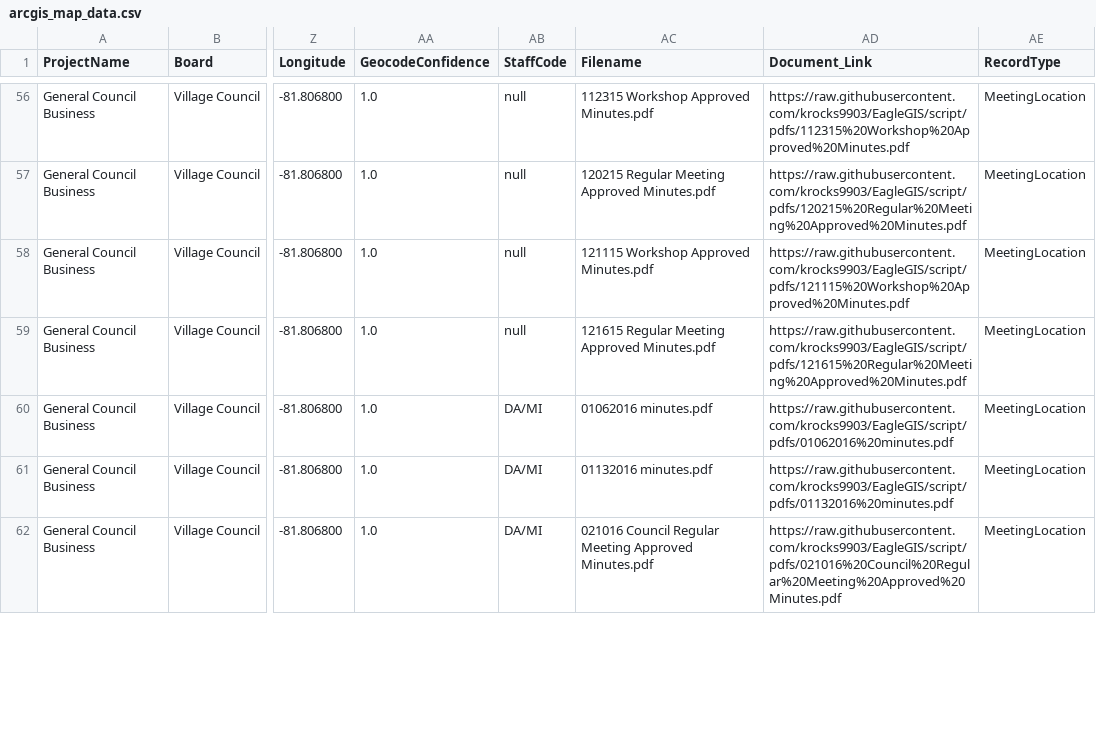
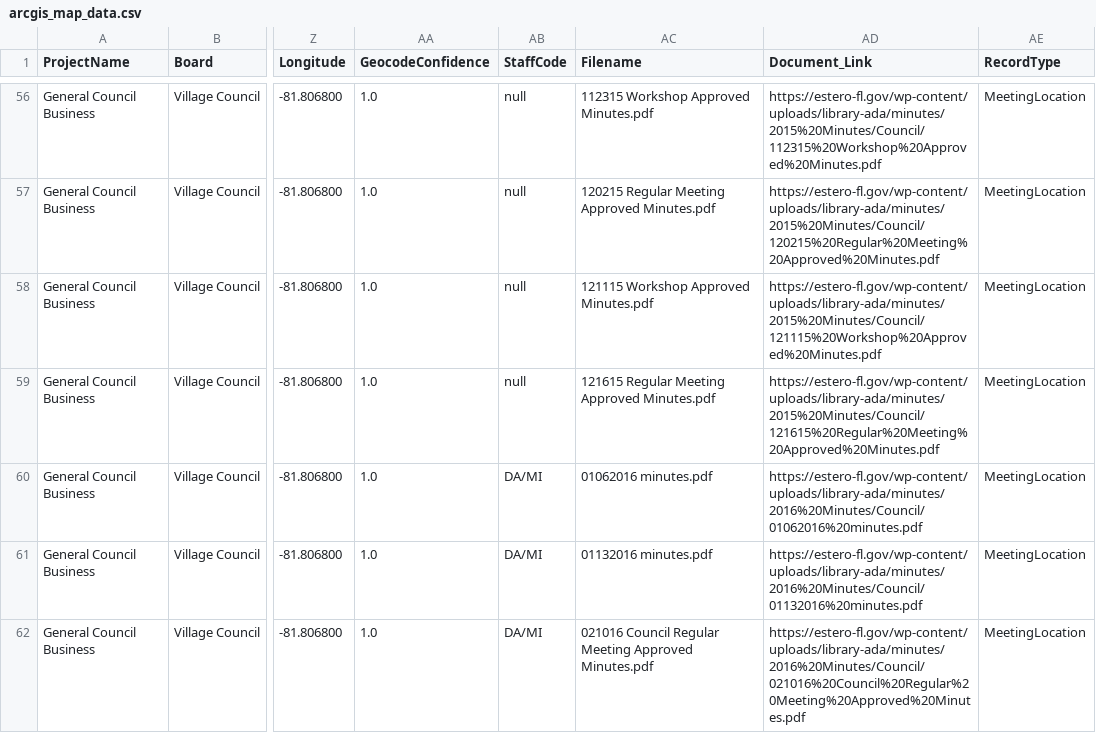
Before and after one commit to EagleGIS-FGCU/EagleGIS, a CSV file: normalized_csv_council/arcgis_map_data.csv, drawn as a sheet; only a part is shown, gaps mark what is left out; the diff covers the shown part only; the diff names each change by its address in the sheet, - before the commit and + after, or states it on an @@ line.

Commit message:
fixed document links

```diff
--- a/normalized_csv_council/arcgis_map_data.csv
+++ b/normalized_csv_council/arcgis_map_data.csv
-AD56 (Document_Link): https://raw.githubusercontent.com/krocks9903/EagleGIS/script/pdfs/112315%20Workshop%20Approved%20Minutes.pdf
+AD56 (Document_Link): https://estero-fl.gov/wp-content/uploads/library-ada/minutes/2015%20Minutes/Council/112315%20Workshop%20Approved%20Minutes.pdf
-AD57 (Document_Link): https://raw.githubusercontent.com/krocks9903/EagleGIS/script/pdfs/120215%20Regular%20Meeting%20Approved%20Minutes.pdf
+AD57 (Document_Link): https://estero-fl.gov/wp-content/uploads/library-ada/minutes/2015%20Minutes/Council/120215%20Regular%20Meeting%20Approved%20Minutes.pdf
-AD58 (Document_Link): https://raw.githubusercontent.com/krocks9903/EagleGIS/script/pdfs/121115%20Workshop%20Approved%20Minutes.pdf
+AD58 (Document_Link): https://estero-fl.gov/wp-content/uploads/library-ada/minutes/2015%20Minutes/Council/121115%20Workshop%20Approved%20Minutes.pdf
-AD59 (Document_Link): https://raw.githubusercontent.com/krocks9903/EagleGIS/script/pdfs/121615%20Regular%20Meeting%20Approved%20Minutes.pdf
+AD59 (Document_Link): https://estero-fl.gov/wp-content/uploads/library-ada/minutes/2015%20Minutes/Council/121615%20Regular%20Meeting%20Approved%20Minutes.pdf
-AD60 (Document_Link): https://raw.githubusercontent.com/krocks9903/EagleGIS/script/pdfs/01062016%20minutes.pdf
+AD60 (Document_Link): https://estero-fl.gov/wp-content/uploads/library-ada/minutes/2016%20Minutes/Council/01062016%20minutes.pdf
-AD61 (Document_Link): https://raw.githubusercontent.com/krocks9903/EagleGIS/script/pdfs/01132016%20minutes.pdf
+AD61 (Document_Link): https://estero-fl.gov/wp-content/uploads/library-ada/minutes/2016%20Minutes/Council/01132016%20minutes.pdf
-AD62 (Document_Link): https://raw.githubusercontent.com/krocks9903/EagleGIS/script/pdfs/021016%20Council%20Regular%20Meeting%20Approved%20Minutes.pdf
+AD62 (Document_Link): https://estero-fl.gov/wp-content/uploads/library-ada/minutes/2016%20Minutes/Council/021016%20Council%20Regular%20Meeting%20Approved%20Minutes.pdf
```
Also changed, not shown: 139 edited cells elsewhere in this file, normalized_csv_council/arcgis_agenda_map_data.csv, normalized_csv_council/documents_v2.csv, 1 other file.
